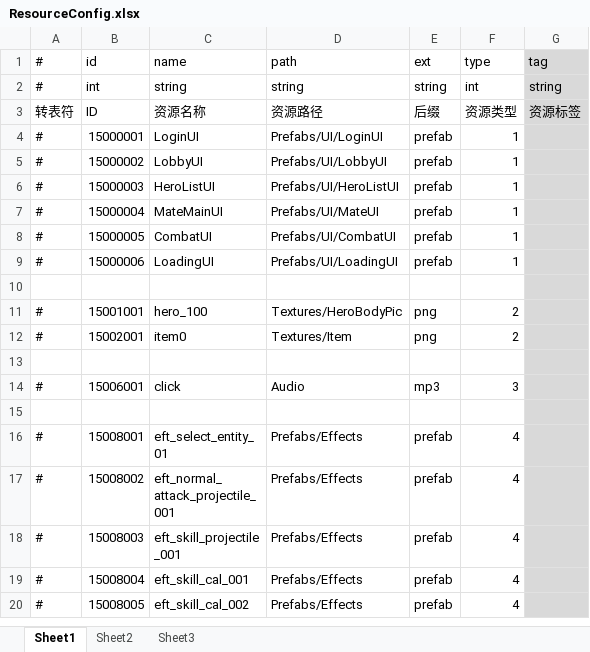
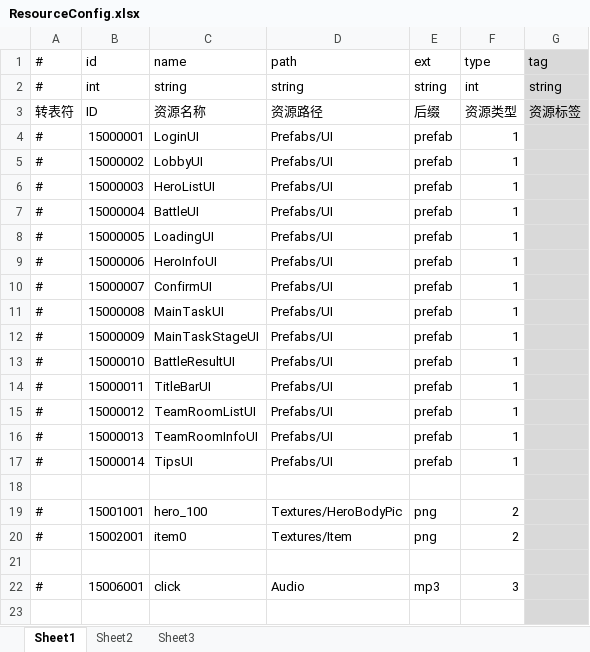
Before and after one commit to thanklzhang/001_GameFramework_Config, an Excel workbook: data_table/ResourceConfig.xlsx, sheet Sheet1, drawn as a sheet; only a part is shown; the shorter side is filled out with more unchanged rows; values as stored, in another font and other column widths than the file's, no borders; the diff names each change by its address in the sheet, - before the commit and + after, or states it on an @@ line.

```diff
--- a/data_table/ResourceConfig.xlsx (sheet Sheet1)
+++ b/data_table/ResourceConfig.xlsx (sheet Sheet1)
-D4 (path): Prefabs/UI/LoginUI
+D4 (path): Prefabs/UI
-D5 (path): Prefabs/UI/LobbyUI
+D5 (path): Prefabs/UI
-D6 (path): Prefabs/UI/HeroListUI
+D6 (path): Prefabs/UI
-C7 (name): MateMainUI
+C7 (name): BattleUI
-D7 (path): Prefabs/UI/MateUI
+D7 (path): Prefabs/UI
-C8 (name): CombatUI
+C8 (name): LoadingUI
-D8 (path): Prefabs/UI/CombatUI
+D8 (path): Prefabs/UI
-C9 (name): LoadingUI
+C9 (name): HeroInfoUI
-D9 (path): Prefabs/UI/LoadingUI
+D9 (path): Prefabs/UI
+row 10: # | 15000007 | ConfirmUI | Prefabs/UI | prefab | 1
+row 11: # | 15000008 | MainTaskUI | Prefabs/UI | prefab | 1
+row 12: # | 15000009 | MainTaskStageUI | Prefabs/UI | prefab | 1
+row 13: # | 15000010 | BattleResultUI | Prefabs/UI | prefab | 1
+row 14: # | 15000011 | TitleBarUI | Prefabs/UI | prefab | 1
+row 15: # | 15000012 | TeamRoomListUI | Prefabs/UI | prefab | 1
+row 16: # | 15000013 | TeamRoomInfoUI | Prefabs/UI | prefab | 1
+row 17: # | 15000014 | TipsUI | Prefabs/UI | prefab | 1
```
Also changed, not shown: 9 other files.
